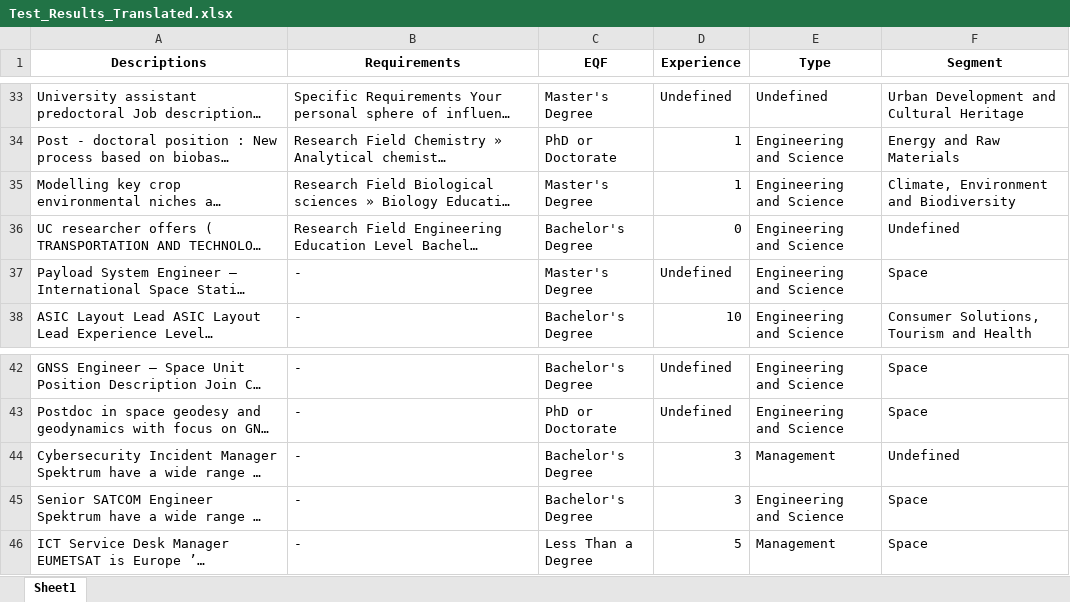
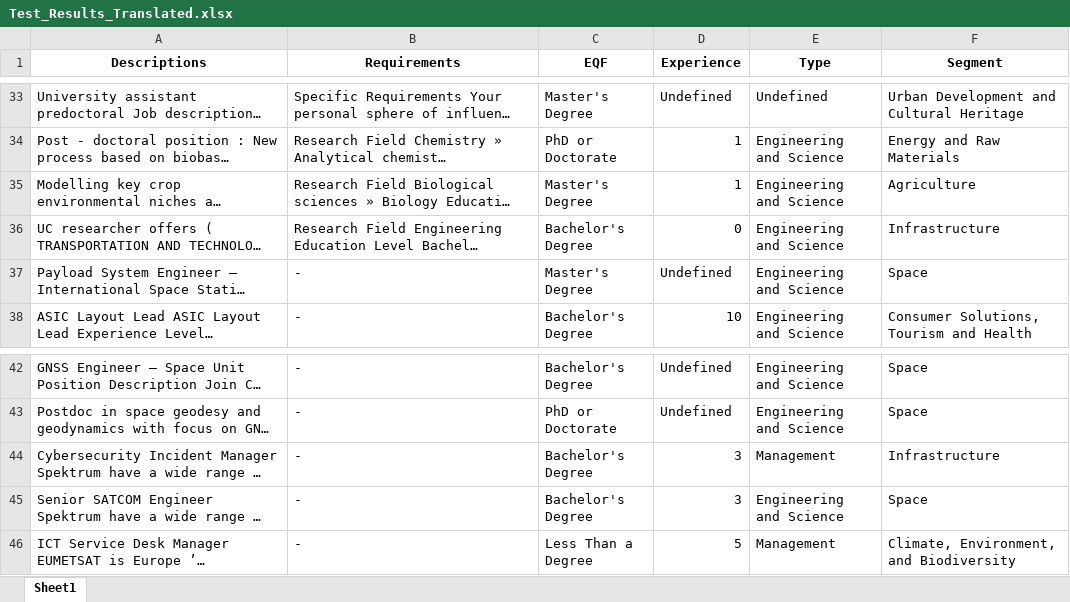
Before and after one commit to GeoTecINIT/spaceSUITE_WP2.2, an Excel workbook: Test_Results_Translated.xlsx, sheet Sheet1, drawn as a sheet; only a part is shown, gaps mark what is left out; long unchanged cells end in …; values as stored, in another font and other column widths than the file's, no borders; the diff covers the shown part only; the diff names each change by its address in the sheet, - before the commit and + after, or states it on an @@ line.

```diff
--- a/Test_Results_Translated.xlsx (sheet Sheet1)
+++ b/Test_Results_Translated.xlsx (sheet Sheet1)
-F35 (Segment): Climate, Environment and Biodiversity
+F35 (Segment): Agriculture
-F36 (Segment): Undefined
+F36 (Segment): Infrastructure
-F44 (Segment): Undefined
+F44 (Segment): Infrastructure
-F46 (Segment): Space
+F46 (Segment): Climate, Environment, and Biodiversity
```
Also changed, not shown: 10 edited cells elsewhere in this sheet, 1 other file.
